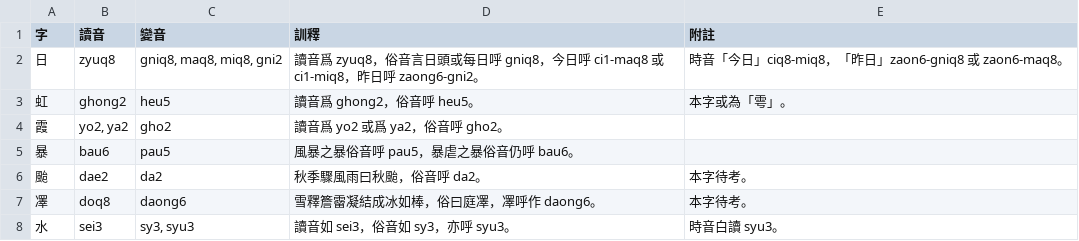
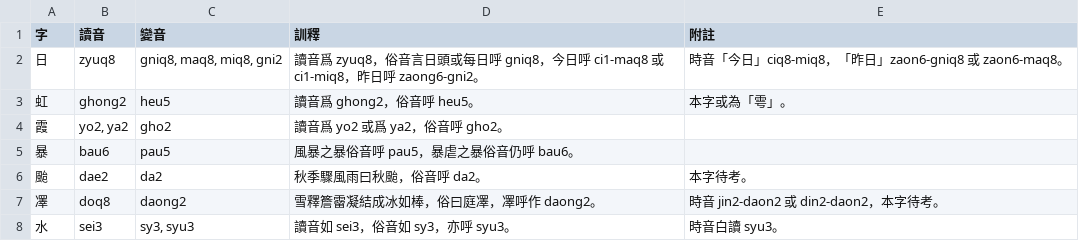
Before and after one commit to PeiTsengtung/Laboratorio, a TSV file: 《鄞縣通志》異讀字表.tsv, drawn as a sheet.

Commit message:
Update 《鄞縣通志》異讀字表.tsv

```diff
--- a/《鄞縣通志》異讀字表.tsv
+++ b/《鄞縣通志》異讀字表.tsv
@@ -6,3 +6,3 @@
 颱	dae2	da2	秋季驟風雨曰秋颱，俗音呼 da2。	本字待考。
-凙	doq8	daong6	雪釋簷霤凝結成冰如棒，俗曰庭凙，凙呼作 daong6。	本字待考。
+凙	doq8	daong2	雪釋簷霤凝結成冰如棒，俗曰庭凙，凙呼作 daong2。	時音 jin2-daon2 或 din2-daon2，本字待考。
 水	sei3	sy3, syu3	讀音如 sei3，俗音如 sy3，亦呼 syu3。	時音白讀 syu3。
```
